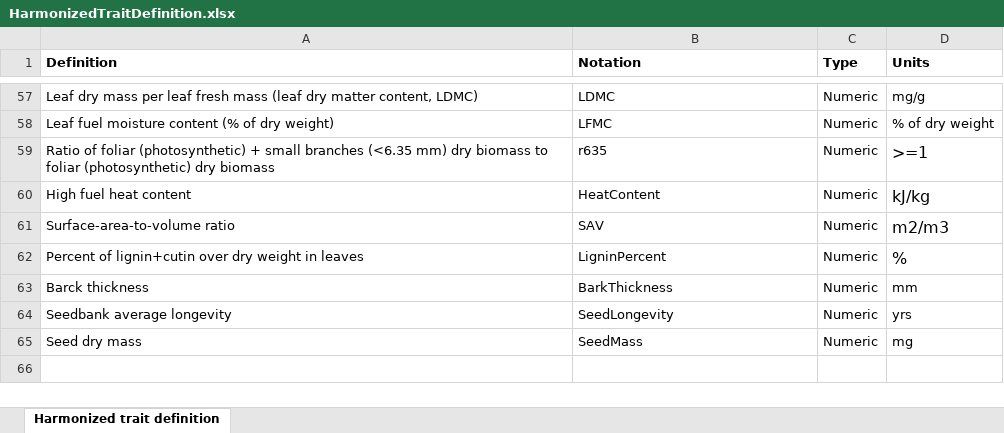
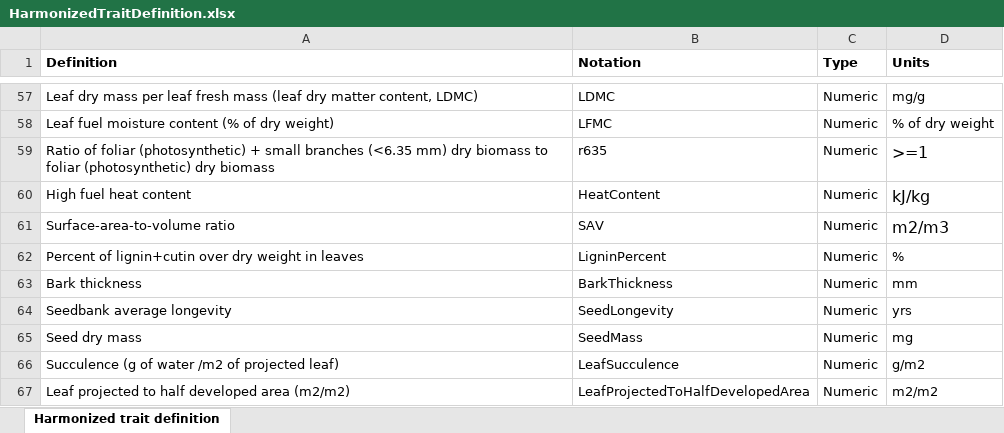
Before and after one commit to emf-creaf/traits4models, an Excel workbook: data-raw/HarmonizedTraitDefinition.xlsx, sheet Harmonized trait definition, drawn as a sheet; only a part is shown, gaps mark what is left out; values as stored, in another font and other column widths than the file's, no borders; the diff names each change by its address in the sheet, - before the commit and + after, or states it on an @@ line.

Commit message:
update trait definition

```diff
--- a/data-raw/HarmonizedTraitDefinition.xlsx (sheet Harmonized trait definition)
+++ b/data-raw/HarmonizedTraitDefinition.xlsx (sheet Harmonized trait definition)
@@ D62 text size: smaller @@
-A63 (Definition): Barck thickness
+A63 (Definition): Bark thickness
+row 66: Succulence (g of water /m2 of projected leaf) | LeafSucculence | Numeric | g/m2
+row 67: Leaf projected to half developed area (m2/m2) | LeafProjectedToHalfDevelopedArea | Numeric | m2/m2
```
Also changed, not shown: 14 other files.
